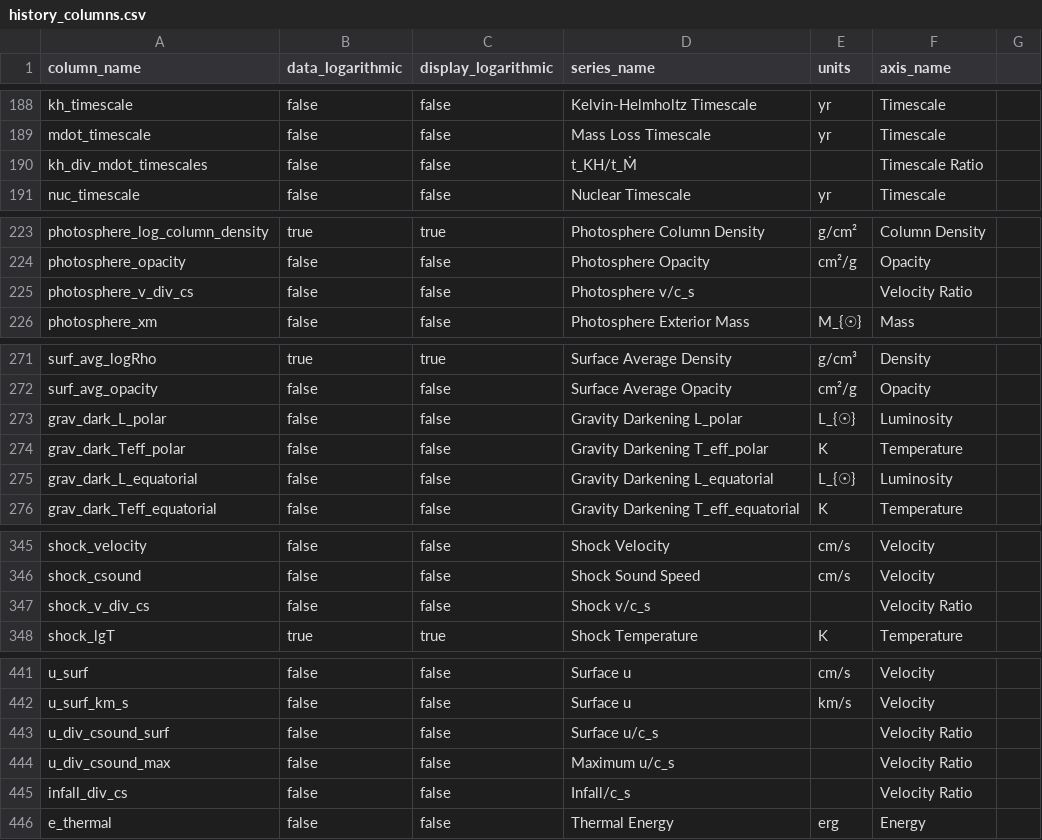
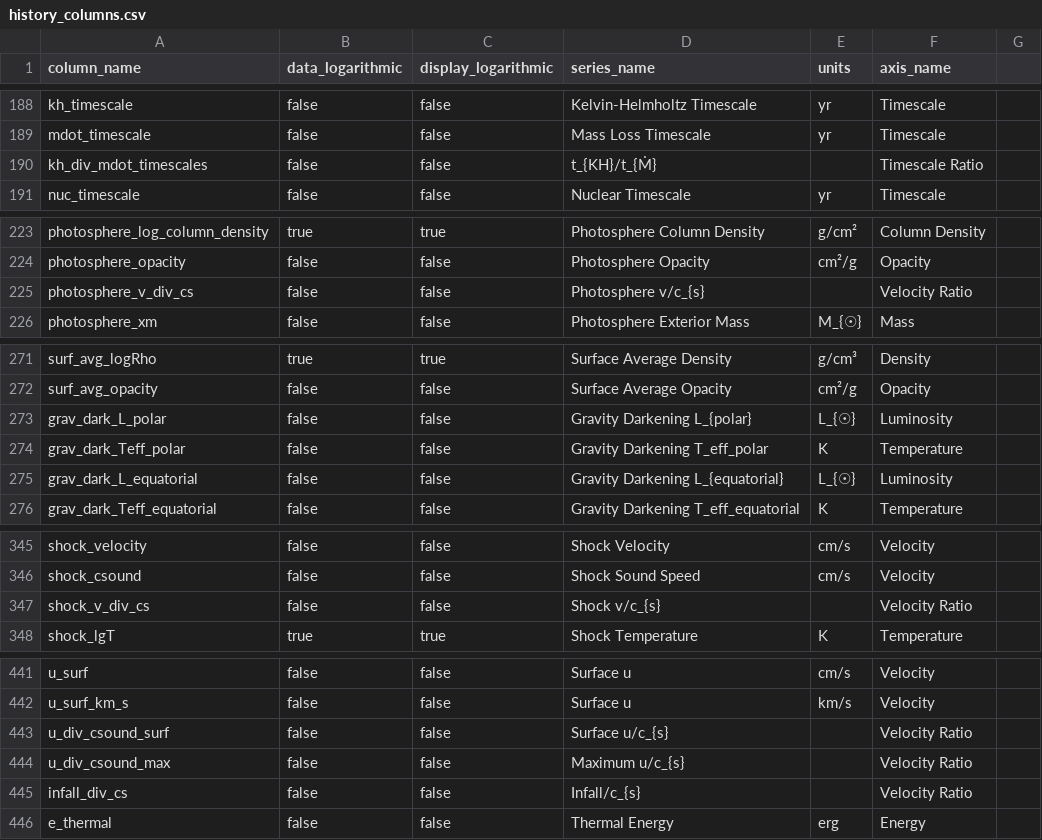
Before and after one commit to wmwolf/mesa-explorer, a CSV file: data/history_columns.csv, drawn as a sheet; only a part is shown, gaps mark what is left out; the diff covers the shown part only.

```diff
--- a/data/history_columns.csv
+++ b/data/history_columns.csv
@@ -189,3 +189,3 @@ kh_timescale,false,false,Kelvin-Helmholtz Timescale,yr,Timescale
 mdot_timescale,false,false,Mass Loss Timescale,yr,Timescale
-kh_div_mdot_timescales,false,false,t_KH/t_Ṁ,,Timescale Ratio
+kh_div_mdot_timescales,false,false,t_{KH}/t_{Ṁ},,Timescale Ratio
 nuc_timescale,false,false,Nuclear Timescale,yr,Timescale
@@ -224,3 +224,3 @@ photosphere_log_column_density,true,true,Photosphere Column Density,g/cm²,Colum
 photosphere_opacity,false,false,Photosphere Opacity,cm²/g,Opacity
-photosphere_v_div_cs,false,false,Photosphere v/c_s,,Velocity Ratio
+photosphere_v_div_cs,false,false,Photosphere v/c_{s},,Velocity Ratio
 photosphere_xm,false,false,Photosphere Exterior Mass,M_{☉},Mass
@@ -272,5 +272,5 @@ surf_avg_logRho,true,true,Surface Average Density,g/cm³,Density
 surf_avg_opacity,false,false,Surface Average Opacity,cm²/g,Opacity
-grav_dark_L_polar,false,false,Gravity Darkening L_polar,L_{☉},Luminosity
+grav_dark_L_polar,false,false,Gravity Darkening L_{polar},L_{☉},Luminosity
 grav_dark_Teff_polar,false,false,Gravity Darkening T_eff_polar,K,Temperature
-grav_dark_L_equatorial,false,false,Gravity Darkening L_equatorial,L_{☉},Luminosity
+grav_dark_L_equatorial,false,false,Gravity Darkening L_{equatorial},L_{☉},Luminosity
 grav_dark_Teff_equatorial,false,false,Gravity Darkening T_eff_equatorial,K,Temperature
@@ -346,3 +346,3 @@ shock_velocity,false,false,Shock Velocity,cm/s,Velocity
 shock_csound,false,false,Shock Sound Speed,cm/s,Velocity
-shock_v_div_cs,false,false,Shock v/c_s,,Velocity Ratio
+shock_v_div_cs,false,false,Shock v/c_{s},,Velocity Ratio
 shock_lgT,true,true,Shock Temperature,K,Temperature
@@ -442,5 +442,5 @@ u_surf,false,false,Surface u,cm/s,Velocity
 u_surf_km_s,false,false,Surface u,km/s,Velocity
-u_div_csound_surf,false,false,Surface u/c_s,,Velocity Ratio
-u_div_csound_max,false,false,Maximum u/c_s,,Velocity Ratio
-infall_div_cs,false,false,Infall/c_s,,Velocity Ratio
+u_div_csound_surf,false,false,Surface u/c_{s},,Velocity Ratio
+u_div_csound_max,false,false,Maximum u/c_{s},,Velocity Ratio
+infall_div_cs,false,false,Infall/c_{s},,Velocity Ratio
 e_thermal,false,false,Thermal Energy,erg,Energy
```
Also changed, not shown: 35 edited cells elsewhere in this file, data/profile_columns.csv.
